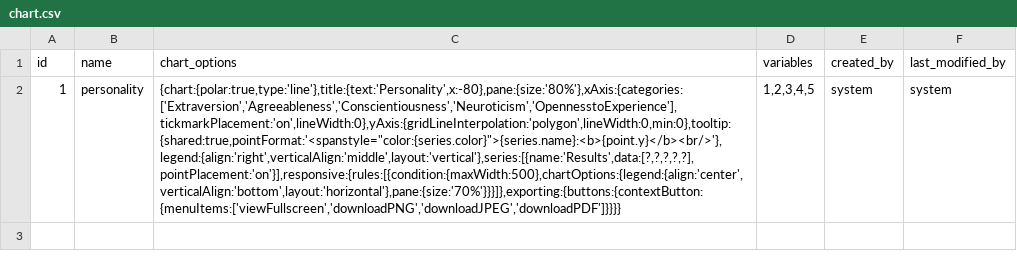
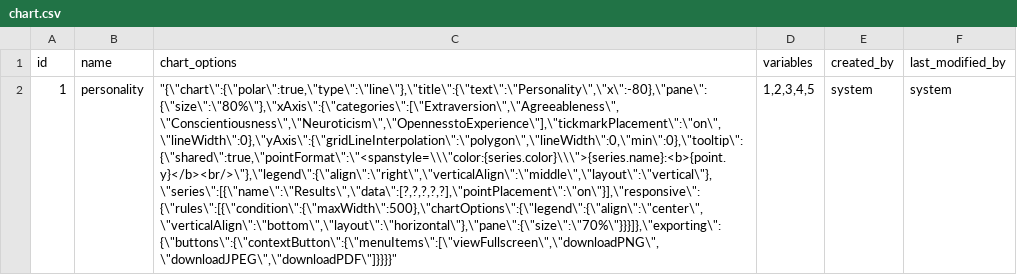
Before and after one commit to yetsen/mental-health-app, a CSV file: src/main/resources/config/liquibase/data/chart.csv, drawn as a sheet; the diff names each change by its address in the sheet, - before the commit and + after, or states it on an @@ line.

Commit message:
chartService connected to FE

```diff
--- a/src/main/resources/config/liquibase/data/chart.csv
+++ b/src/main/resources/config/liquibase/data/chart.csv
-C2 (chart_options): {chart:{polar:true,type:'line'},title:{text:'Personality',x:-80},pane:{size:'80%'},xAxis:{categories:['Extraversion','Agreeableness','Conscientiousness','Neuroticism','OpennesstoExperience'],tickmarkPlacement:'on',lineWidth:0},yAxis:{gridLineInterpolation:'polygon',lineWidth:0,min:0},tooltip:{shared:true,pointFormat:'<spanstyle="color:{series.color}">{series.name}:<b>{point.y}</b><br/>'},legend:{align:'right',verticalAlign:'middle',layout:'vertical'},series:[{name:'Results',data:[?,?,?,?,?],pointPlacement:'on'}],responsive:{rules:[{condition:{maxWidth:500},chartOptions:{legend:{align:'center',verticalAlign:'bottom',layout:'horizontal'},pane:{size:'70%'}}}]},exporting:{buttons:{contextButton:{menuItems:['viewFullscreen','downloadPNG','downloadJPEG','downloadPDF']}}}}
+C2 (chart_options): "{\"chart\":{\"polar\":true,\"type\":\"line\"},\"title\":{\"text\":\"Personality\",\"x\":-80},\"pane\":{\"size\":\"80%\"},\"xAxis\":{\"categories\":[\"Extraversion\",\"Agreeableness\",\"Conscientiousness\",\"Neuroticism\",\"OpennesstoExperience\"],\"tickmarkPlacement\":\"on\",\"lineWidth\":0},\"yAxis\":{\"gridLineInterpolation\":\"polygon\",\"lineWidth\":0,\"min\":0},\"tooltip\":{\"shared\":true,\"pointFormat\":\"<spanstyle=\\\"color:{series.color}\\\">{series.name}:<b>{point.y}</b><br/>\"},\"legend\":{\"align\":\"right\",\"verticalAlign\":\"middle\",\"layout\":\"vertical\"},\"series\":[{\"name\":\"Results\",\"data\":[?,?,?,?,?],\"pointPlacement\":\"on\"}],\"responsive\":{\"rules\":[{\"condition\":{\"maxWidth\":500},\"chartOptions\":{\"legend\":{\"align\":\"center\",\"verticalAlign\":\"bottom\",\"layout\":\"horizontal\"},\"pane\":{\"size\":\"70%\"}}}]},\"exporting\":{\"buttons\":{\"contextButton\":{\"menuItems\":[\"viewFullscreen\",\"downloadPNG\",\"downloadJPEG\",\"downloadPDF\"]}}}}"
```
Also changed, not shown: 6 other files.
